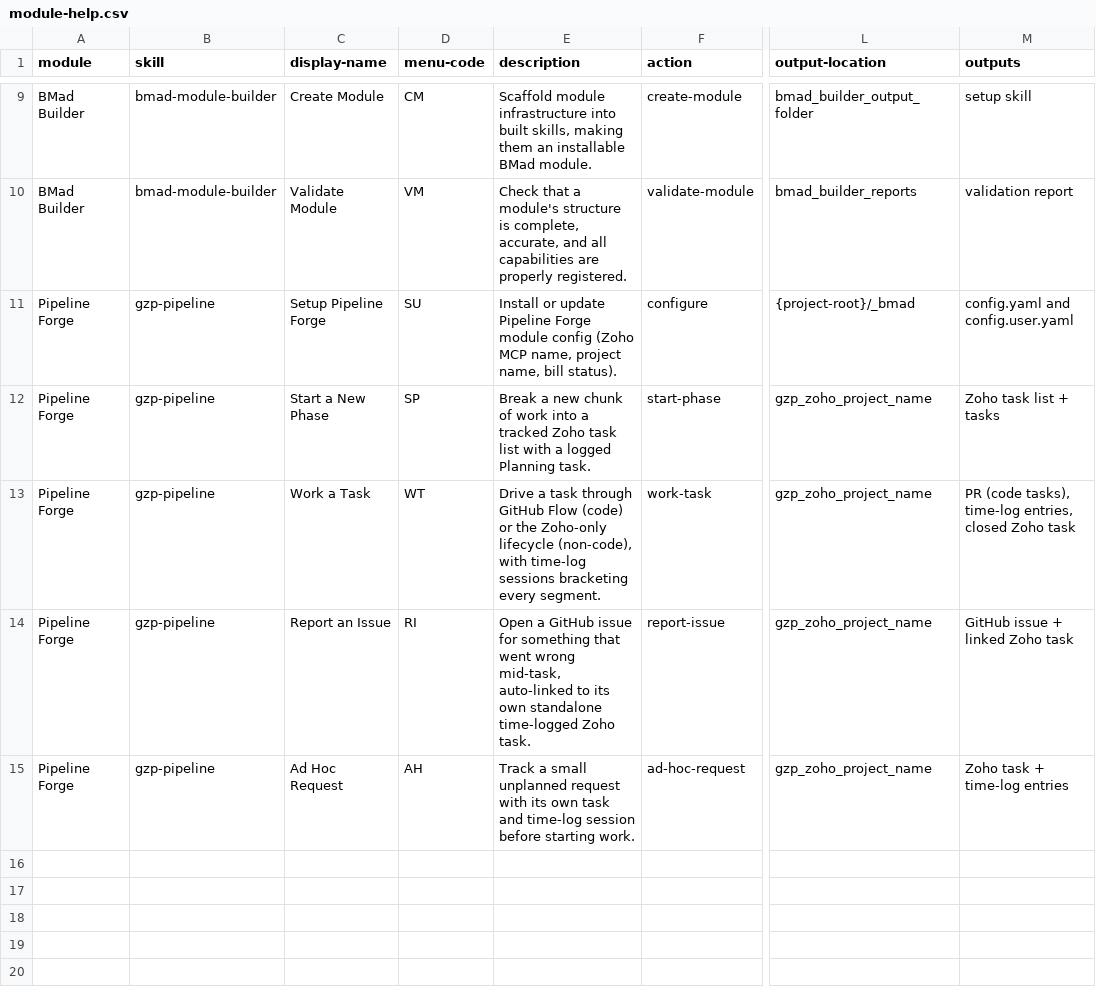
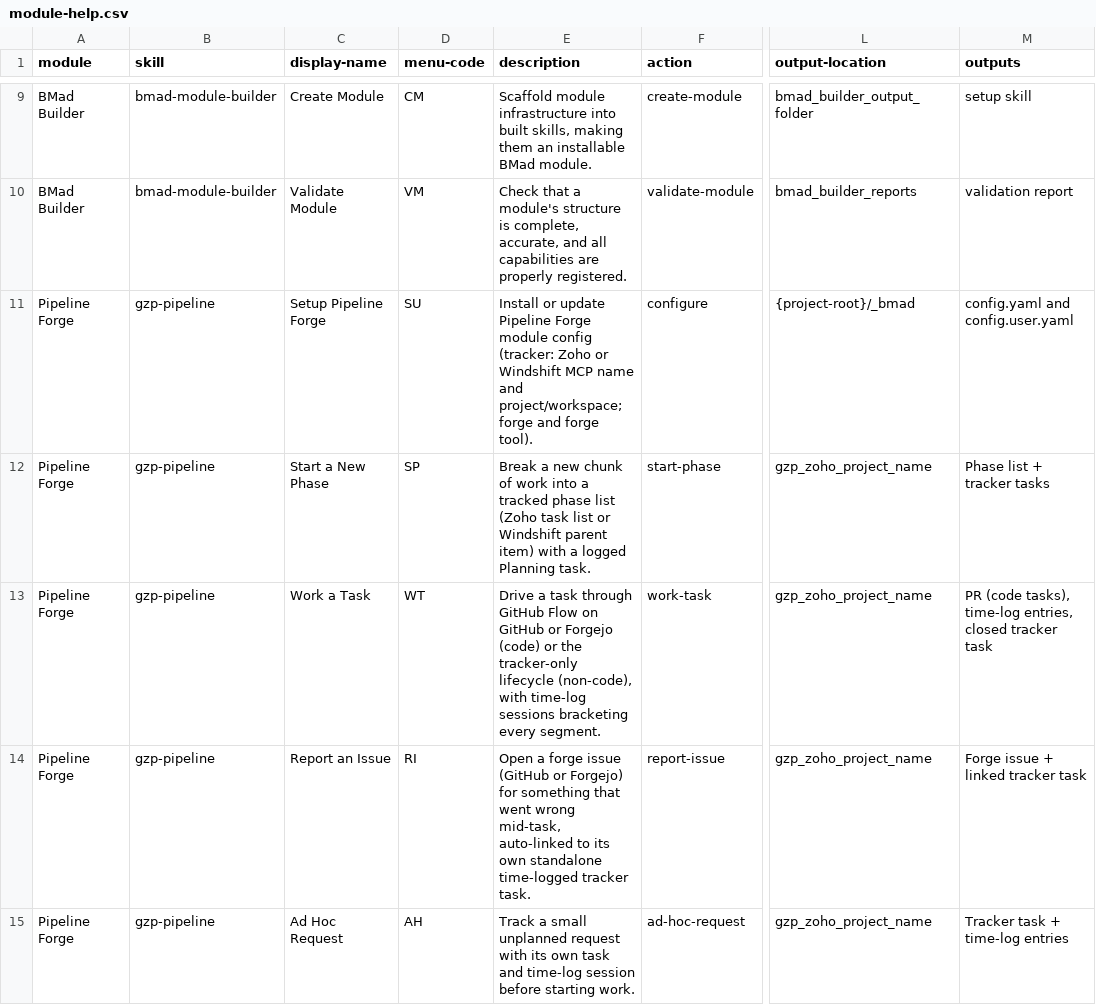
Before and after one commit to snovak7/bmad-github-zoho-pipeline, a CSV file: _bmad/module-help.csv, drawn as a sheet; only a part is shown, gaps mark what is left out; the diff names each change by its address in the sheet, - before the commit and + after, or states it on an @@ line.

```diff
--- a/_bmad/module-help.csv
+++ b/_bmad/module-help.csv
-E11 (description): …module config (Zoho MCP name, project name, bill status).
+E11 (description): …module config (tracker: Zoho or Windshift MCP name and project/workspace; forge and forge tool).
-E12 (description): …a tracked Zoho task list with a…
+E12 (description): …a tracked phase list (Zoho task list or Windshift parent item) with a…
-M12 (outputs): Zoho task list + tasks
+M12 (outputs): Phase list + tracker tasks
-E13 (description): …GitHub Flow (code) or the Zoho-only lifecycle (non-code),…
+E13 (description): …GitHub Flow on GitHub or Forgejo (code) or the tracker-only lifecycle (non-code),…
-M13 (outputs): …entries, closed Zoho task
+M13 (outputs): …entries, closed tracker task
-E14 (description): Open a GitHub issue for something that went wrong mid-task, auto-linked to its own standalone time-logged Zoho task.
+E14 (description): Open a forge issue (GitHub or Forgejo) for something that went wrong mid-task, auto-linked to its own standalone time-logged tracker task.
-M14 (outputs): GitHub issue + linked Zoho task
+M14 (outputs): Forge issue + linked tracker task
-M15 (outputs): Zoho task + time-log entries
+M15 (outputs): Tracker task + time-log entries
```
Also changed, not shown: 3 other files.
